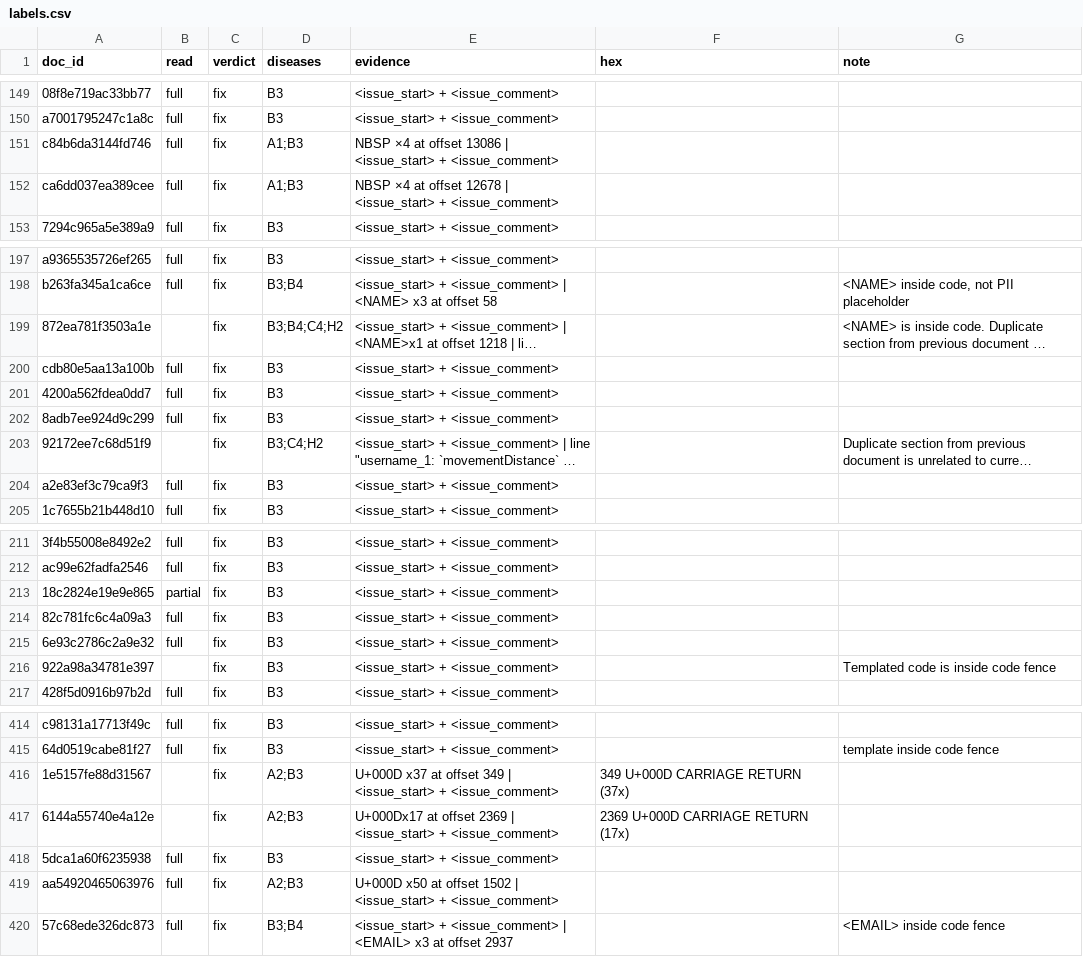
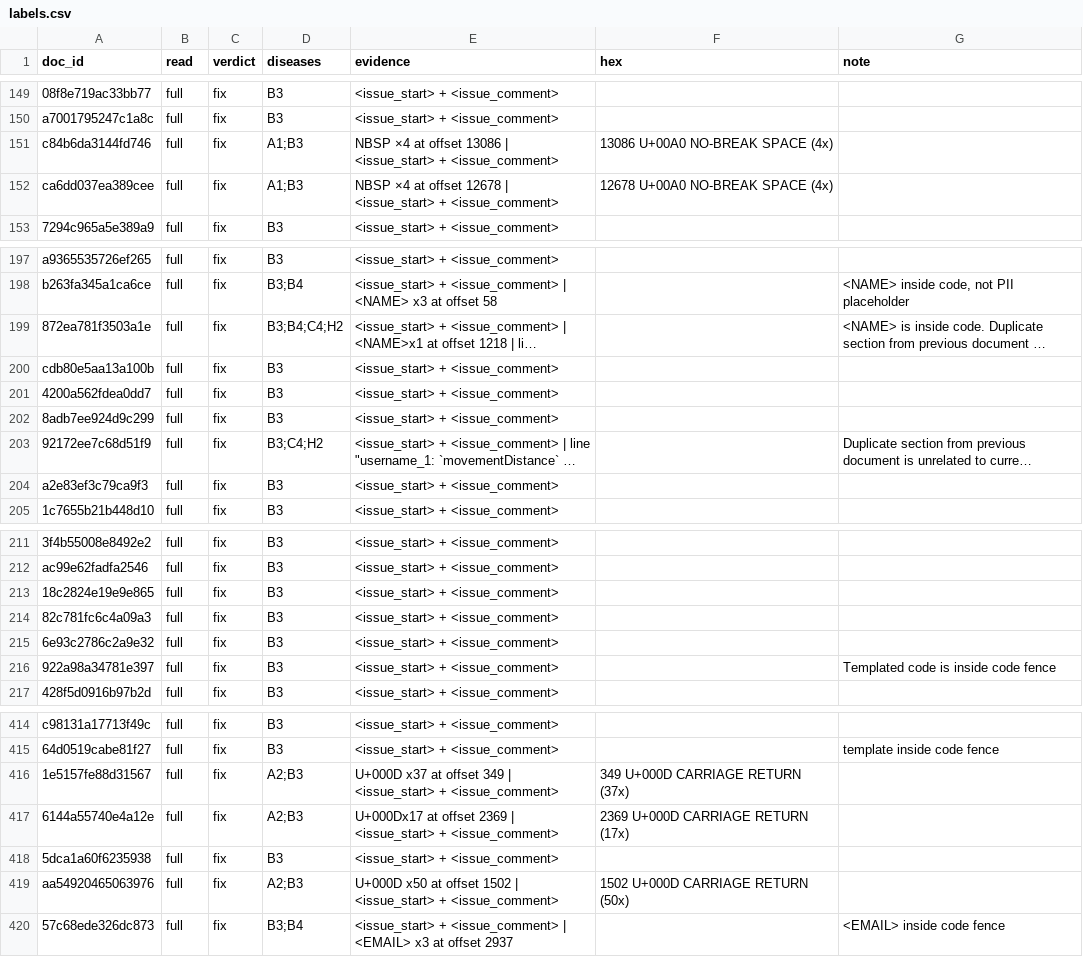
Before and after one commit to smitasasindran/era-v5-lab, a CSV file: diagnosis/submissions/cadj-stackexchange/smitasasindran/labels.csv, drawn as a sheet; only a part is shown, gaps mark what is left out; long unchanged cells end in …; the diff covers the shown part only; the diff names each change by its address in the sheet, - before the commit and + after, or states it on an @@ line.

Commit message:
Populating missing hex columns

```diff
--- a/diagnosis/submissions/cadj-stackexchange/smitasasindran/labels.csv
+++ b/diagnosis/submissions/cadj-stackexchange/smitasasindran/labels.csv
-F151 (hex): (empty)
+F151 (hex): 13086 U+00A0 NO-BREAK SPACE (4x)
-F152 (hex): (empty)
+F152 (hex): 12678 U+00A0 NO-BREAK SPACE (4x)
-B199 (read): (empty)
+B199 (read): full
-B203 (read): (empty)
+B203 (read): full
-B213 (read): partial
+B213 (read): full
-B216 (read): (empty)
+B216 (read): full
-B416:B417 (read): (empty)
+B416:B417 (read): full
-F419 (hex): (empty)
+F419 (hex): 1502 U+000D CARRIAGE RETURN (50x)
```
Also changed, not shown: 7 edited cells elsewhere in this file.
